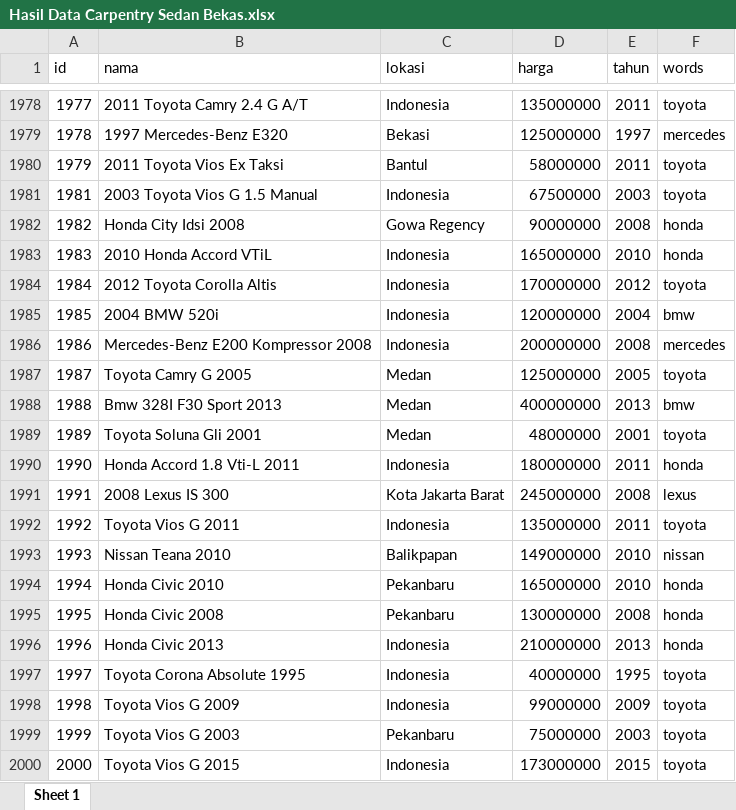
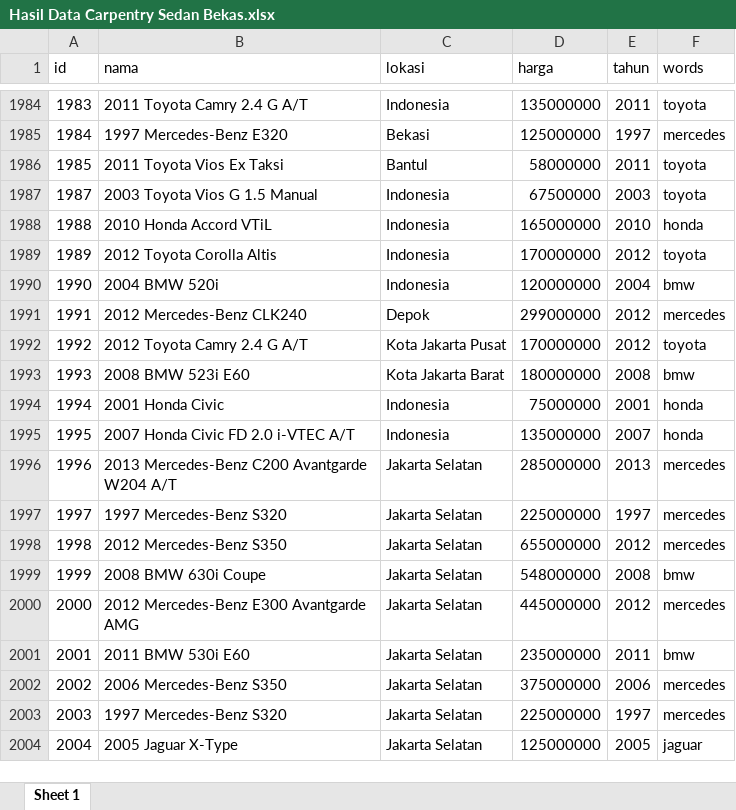
Before and after one commit to ikanx101/belajaR, an Excel workbook: Materi Training/Kamis Data Nutrifood/Data Carpentry/Hasil Data Carpentry Sedan Bekas.xlsx, sheet Sheet 1, drawn as a sheet; only a part is shown, gaps mark what is left out; the shorter side is filled out with more unchanged rows; values as stored, in another font and other column widths than the file's, no borders; removed rows and columns are numbered as before the commit, all else as after; the diff covers the shown part only; the diff names each change by its address in the sheet, - before the commit and + after, or states it on an @@ line.

Commit message:
after training

```diff
--- a/Materi Training/Kamis Data Nutrifood/Data Carpentry/Hasil Data Carpentry Sedan Bekas.xlsx (sheet Sheet 1)
+++ b/Materi Training/Kamis Data Nutrifood/Data Carpentry/Hasil Data Carpentry Sedan Bekas.xlsx (sheet Sheet 1)
@@ column A (id) renumbered from row 125 down @@
-row 1982: 1982 | Honda City Idsi 2008 | Gowa Regency | 90000000 | 2008 | honda
-row 1986: 1986 | Mercedes-Benz E200 Kompressor 2008 | Indonesia | 200000000 | 2008 | mercedes
-row 1987: 1987 | Toyota Camry G 2005 | Medan | 125000000 | 2005 | toyota
-row 1988: 1988 | Bmw 328I F30 Sport 2013 | Medan | 400000000 | 2013 | bmw
-row 1989: 1989 | Toyota Soluna Gli 2001 | Medan | 48000000 | 2001 | toyota
-row 1990: 1990 | Honda Accord 1.8 Vti-L 2011 | Indonesia | 180000000 | 2011 | honda
-row 1991: 1991 | 2008 Lexus IS 300 | Kota Jakarta Barat | 245000000 | 2008 | lexus
-row 1992: 1992 | Toyota Vios G 2011 | Indonesia | 135000000 | 2011 | toyota
-row 1993: 1993 | Nissan Teana 2010 | Balikpapan | 149000000 | 2010 | nissan
-row 1994: 1994 | Honda Civic 2010 | Pekanbaru | 165000000 | 2010 | honda
-row 1995: 1995 | Honda Civic 2008 | Pekanbaru | 130000000 | 2008 | honda
-row 1996: 1996 | Honda Civic 2013 | Indonesia | 210000000 | 2013 | honda
-row 1997: 1997 | Toyota Corona Absolute 1995 | Indonesia | 40000000 | 1995 | toyota
-row 1998: 1998 | Toyota Vios G 2009 | Indonesia | 99000000 | 2009 | toyota
-row 1999: 1999 | Toyota Vios G 2003 | Pekanbaru | 75000000 | 2003 | toyota
-row 2000: 2000 | Toyota Vios G 2015 | Indonesia | 173000000 | 2015 | toyota
```
Also changed, not shown: 25 added rows, 42 removed rows and 1 edited cell elsewhere in this sheet, Materi Training/Kamis Data Nutrifood/Data Carpentry/hasil scrap sedan bekas.xlsx, 3 other files.
